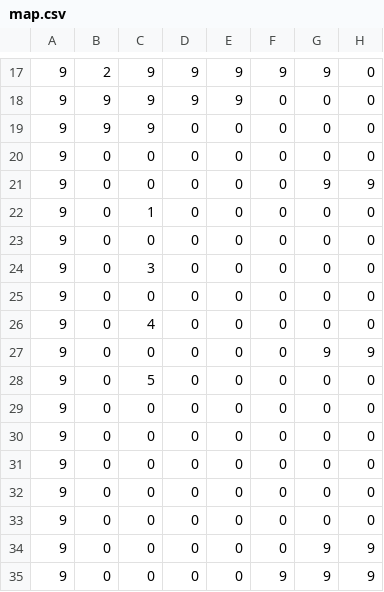
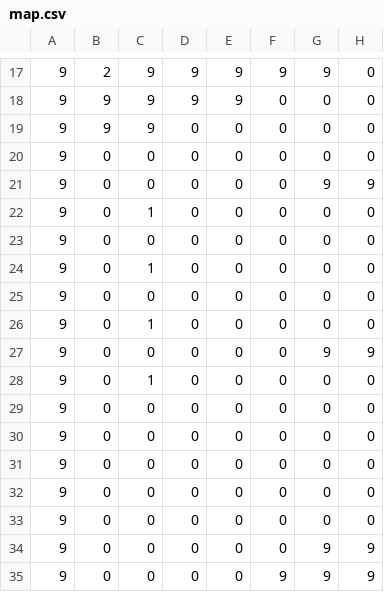
Before and after one commit to BryanL43/Wizard-War, a CSV file: TankGame/resources/map/map.csv, drawn as a sheet; only a part is shown, gaps mark what is left out; the diff names each change by its address in the sheet, - before the commit and + after, or states it on an @@ line.

```diff
--- a/TankGame/resources/map/map.csv
+++ b/TankGame/resources/map/map.csv
-C24: 3
+C24: 1
-C26: 4
+C26: 1
-C28: 5
+C28: 1
```
Also changed, not shown: 12 other files.
